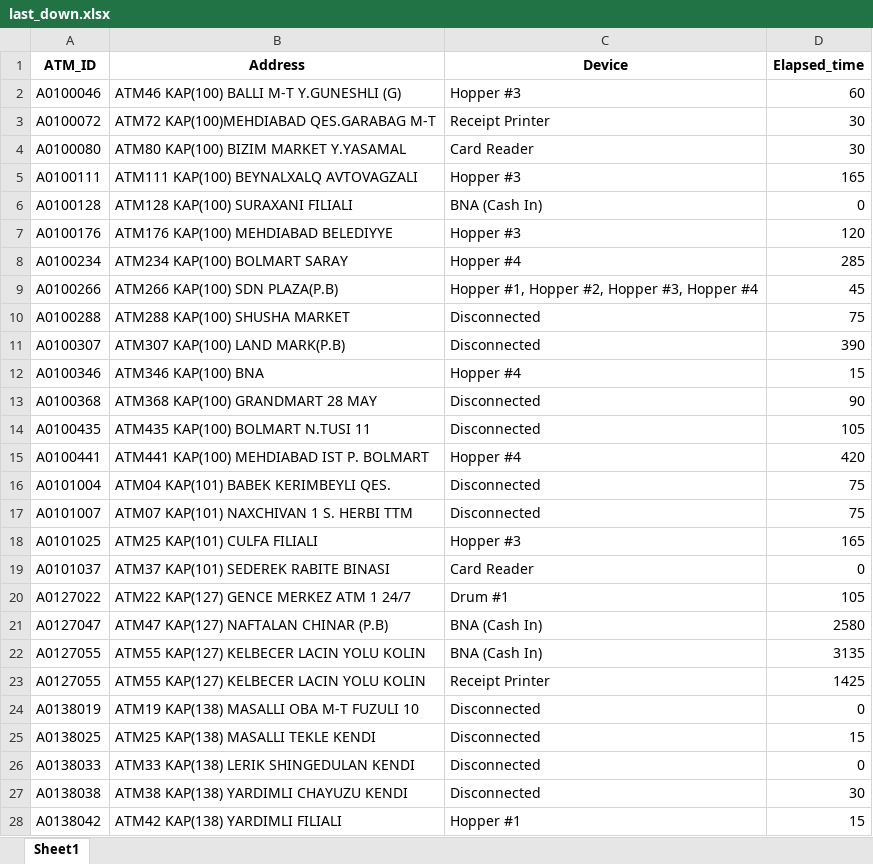
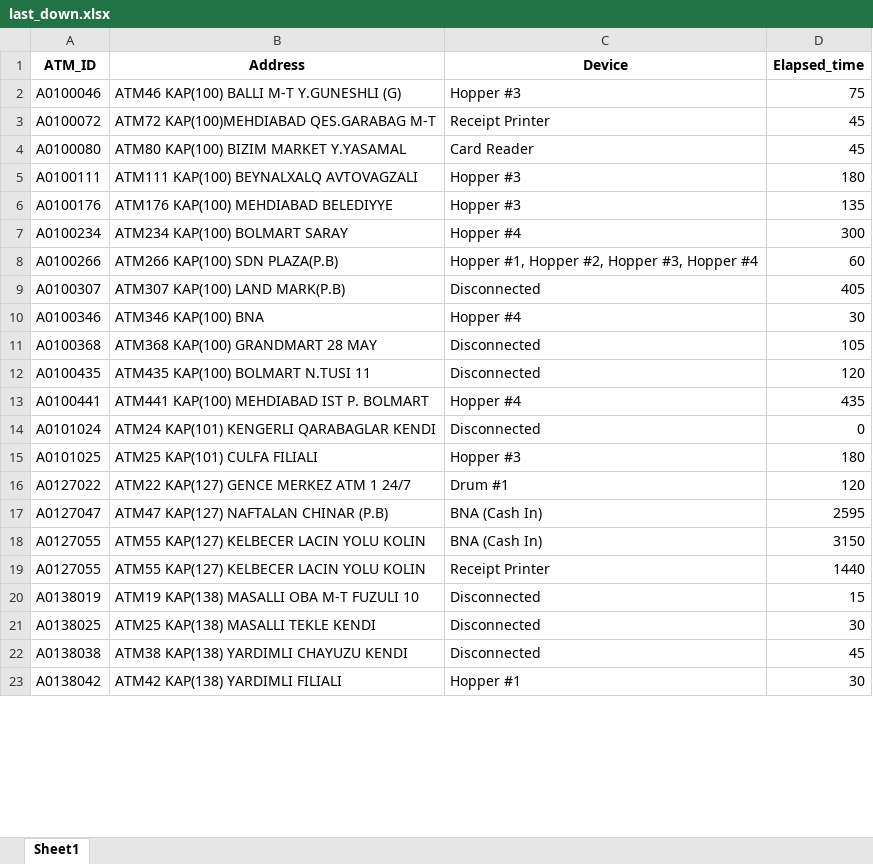
Before and after one commit to kbturgut090/fimi, an Excel workbook: last_down.xlsx, sheet Sheet1, drawn as a sheet; only a part is shown; values as stored, in another font and other column widths than the file's, no borders; removed rows and columns are numbered as before the commit, all else as after; the diff covers the shown part only; the diff names each change by its address in the sheet, - before the commit and + after, or states it on an @@ line.

Commit message:
all

```diff
--- a/last_down.xlsx (sheet Sheet1)
+++ b/last_down.xlsx (sheet Sheet1)
-D2 (Elapsed_time): 60
+D2 (Elapsed_time): 75
-D3:D4 (Elapsed_time): 30
+D3:D4 (Elapsed_time): 45
-D5 (Elapsed_time): 165
+D5 (Elapsed_time): 180
-row 6: A0100128 | ATM128 KAP(100) SURAXANI FILIALI | BNA (Cash In) | 0
-D6 (Elapsed_time): 120
+D6 (Elapsed_time): 135
-D7 (Elapsed_time): 285
+D7 (Elapsed_time): 300
-D8 (Elapsed_time): 45
+D8 (Elapsed_time): 60
-row 10: A0100288 | ATM288 KAP(100) SHUSHA MARKET | Disconnected | 75
-D9 (Elapsed_time): 390
+D9 (Elapsed_time): 405
-D10 (Elapsed_time): 15
+D10 (Elapsed_time): 30
-D11 (Elapsed_time): 90
+D11 (Elapsed_time): 105
-D12 (Elapsed_time): 105
+D12 (Elapsed_time): 120
-D13 (Elapsed_time): 420
+D13 (Elapsed_time): 435
-row 16: A0101004 | ATM04 KAP(101) BABEK KERIMBEYLI QES. | Disconnected | 75
-row 17: A0101007 | ATM07 KAP(101) NAXCHIVAN 1 S. HERBI TTM | Disconnected | 75
+row 14: A0101024 | ATM24 KAP(101) KENGERLI QARABAGLAR KENDI | Disconnected | 0
-D15 (Elapsed_time): 165
+D15 (Elapsed_time): 180
-row 19: A0101037 | ATM37 KAP(101) SEDEREK RABITE BINASI | Card Reader | 0
-D16 (Elapsed_time): 105
+D16 (Elapsed_time): 120
-D17 (Elapsed_time): 2580
+D17 (Elapsed_time): 2595
-D18 (Elapsed_time): 3135
+D18 (Elapsed_time): 3150
-D19 (Elapsed_time): 1425
+D19 (Elapsed_time): 1440
-D20 (Elapsed_time): 0
+D20 (Elapsed_time): 15
-D21 (Elapsed_time): 15
+D21 (Elapsed_time): 30
-row 26: A0138033 | ATM33 KAP(138) LERIK SHINGEDULAN KENDI | Disconnected | 0
-D22 (Elapsed_time): 30
+D22 (Elapsed_time): 45
-D23 (Elapsed_time): 15
+D23 (Elapsed_time): 30
```
Also changed, not shown: 3 added rows, 3 removed rows and 9 edited cells elsewhere in this sheet.
